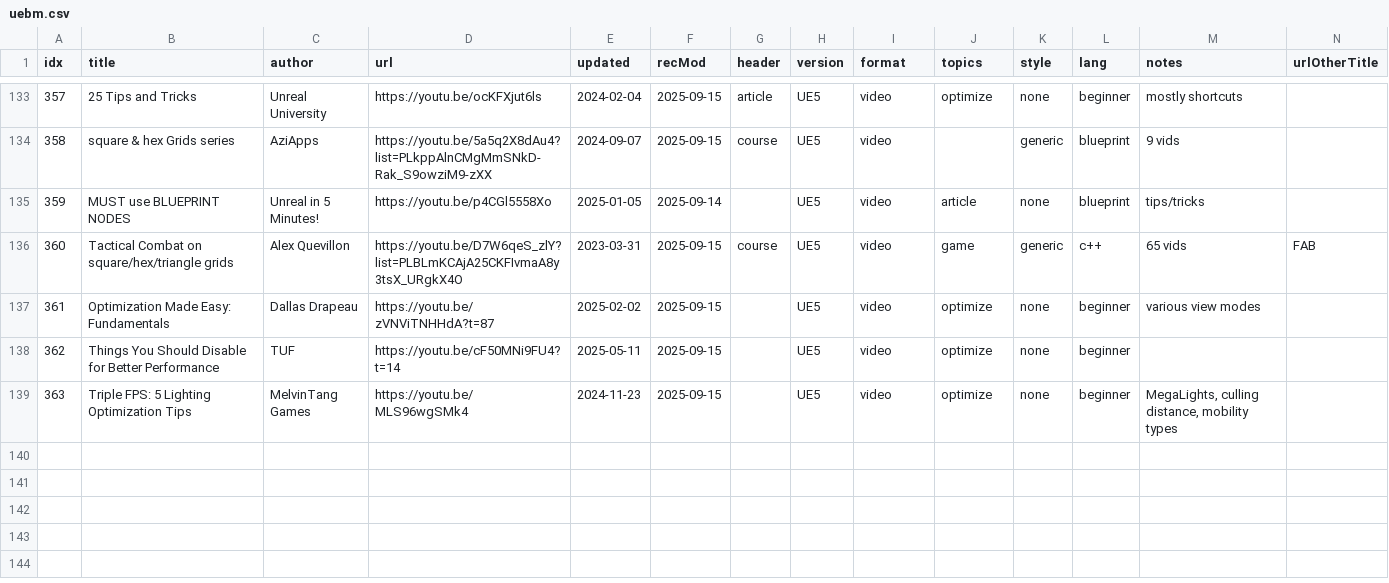
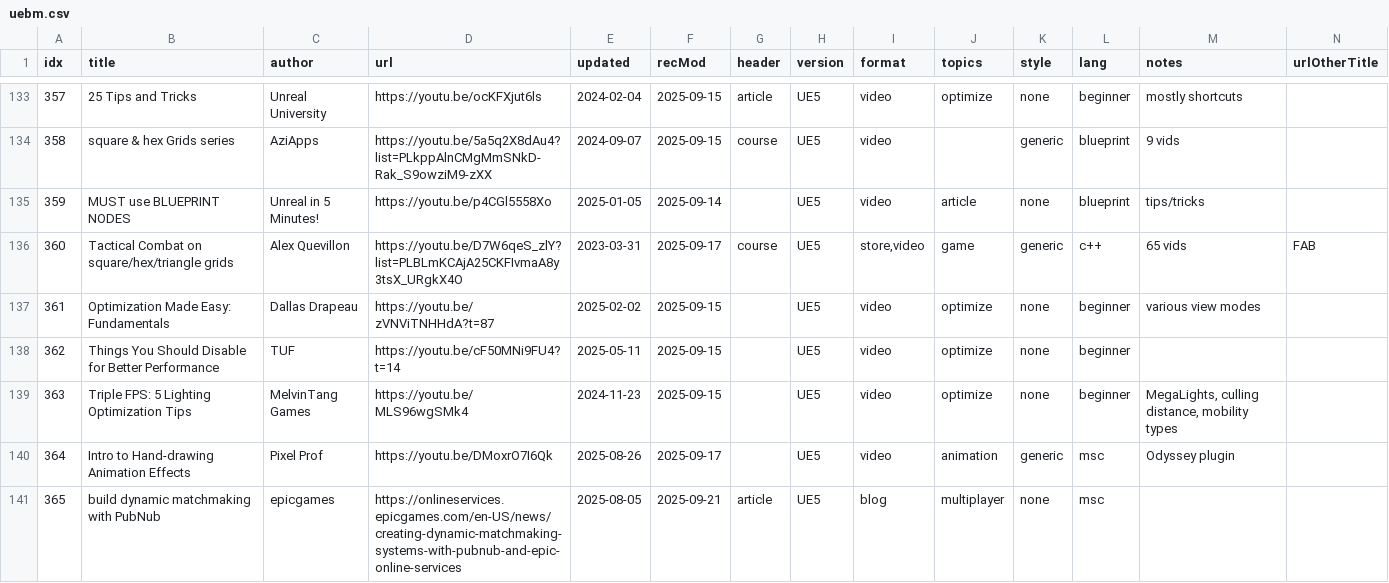
Before and after one commit to tomByrer/awesome-unreal-engine, a CSV file: src/uebm.csv, drawn as a sheet; only a part is shown, gaps mark what is left out; rows hold the shown columns only; the diff covers the shown part only; the diff names each change by its address in the sheet, - before the commit and + after, or states it on an @@ line.

```diff
--- a/src/uebm.csv
+++ b/src/uebm.csv
-F136 (recMod): 2025-09-15
+F136 (recMod): 2025-09-17
-I136 (format): video
+I136 (format): store,video
+row 140: 364 | Intro to Hand-drawing Animation Effects | Pixel Prof | https://youtu.be/DMoxrO7I6Qk | 2025-08-26 | 2025-09-17 |  | UE5 | video | animation | generic | msc | Odyssey plugin
+row 141: 365 | build dynamic matchmaking with PubNub | epicgames | https://onlineservices.epicgames.com/en-US/news/creating-dynamic-matchmaking-systems-with-pubnub-and-epic-online-services | 2025-08-05 | 2025-09-21 | article | UE5 | blog | multiplayer | none | msc
```
Also changed, not shown: 5 added rows and 2 edited cells elsewhere in this file, 4 other files.
